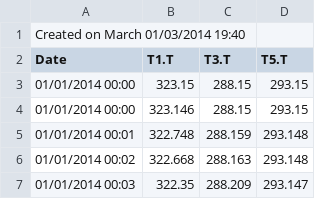
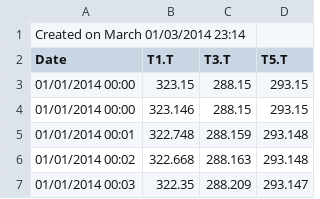
Before and after one commit to Pampipampupampa/Cours-Python, a CSV file: Fonctions/SolisArt_script/clean.csv, drawn as a sheet; only a part is shown.

Commit message:
Update SolisGraph script

```diff
--- a/Fonctions/SolisArt_script/clean.csv
+++ b/Fonctions/SolisArt_script/clean.csv
@@ -1,2 +1,2 @@
-Created on March	01/03/2014 19:40
+Created on March	01/03/2014 23:14
 Date;T1.T;T3.T;T5.T
```
Also changed, not shown: 2 other files.
